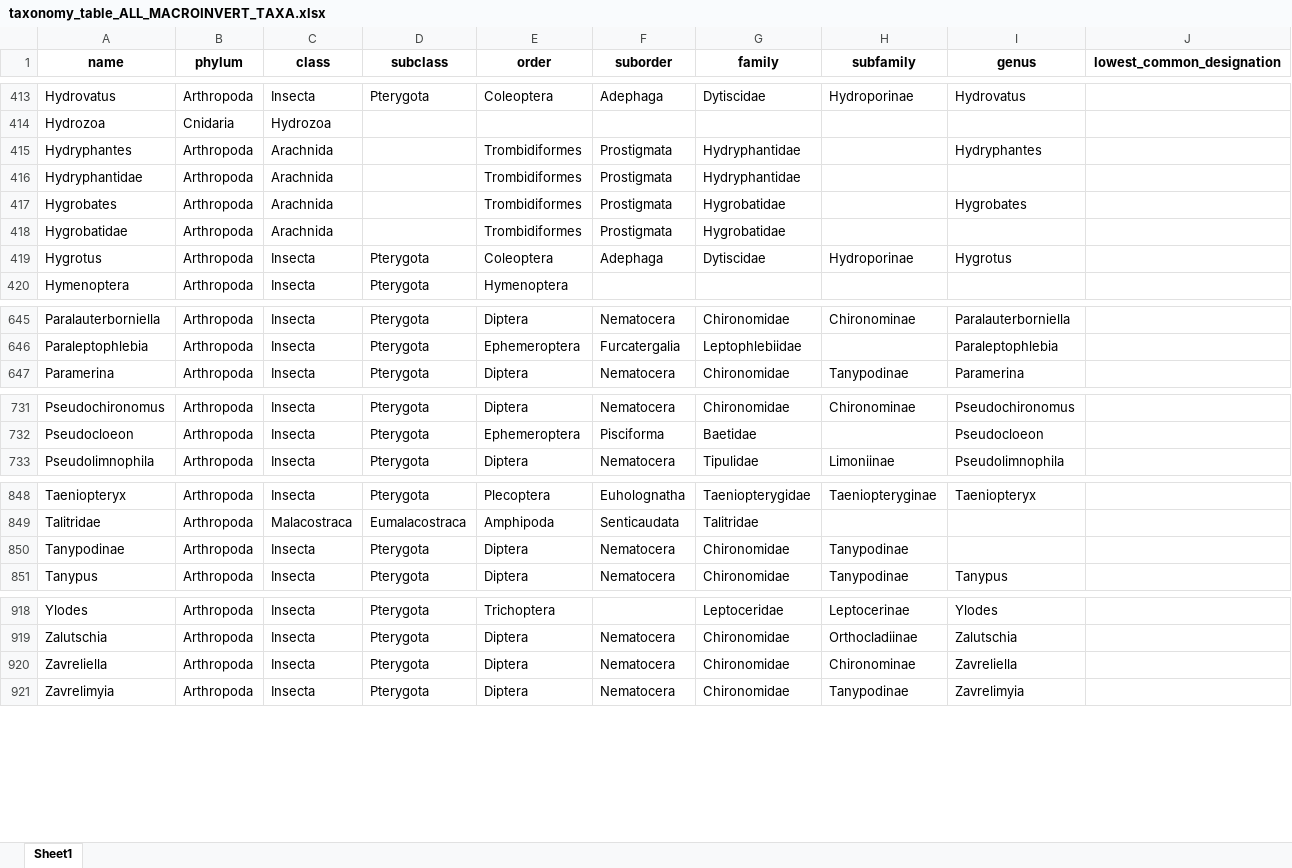
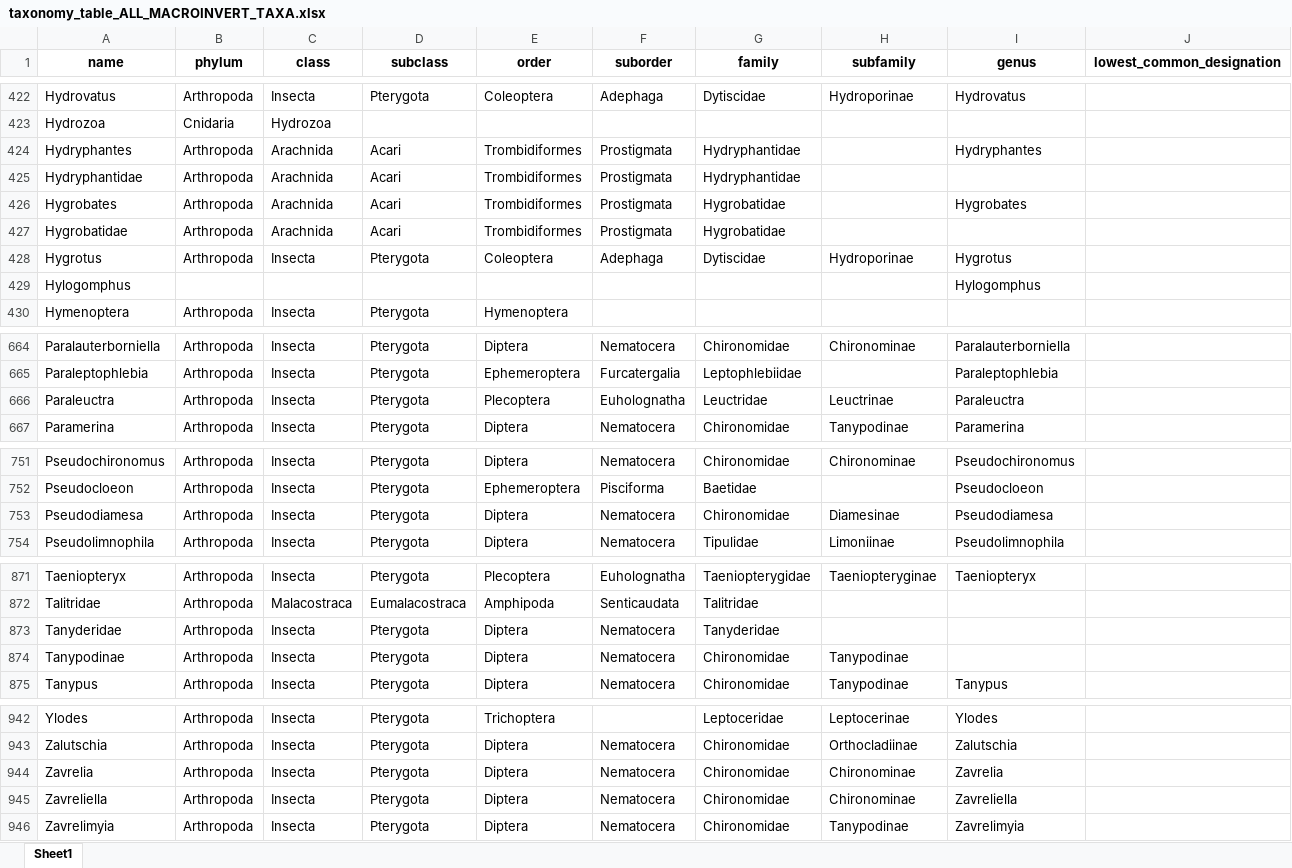
Before and after one commit to cldolph/Minnesota-stream-biomonitoring-database, an Excel workbook: Data/cleaned_input_data/taxonomy_table_ALL_MACROINVERT_TAXA.xlsx, sheet Sheet1, drawn as a sheet; only a part is shown, gaps mark what is left out; values as stored, in another font and other column widths than the file's, no borders; addresses are those after the commit; the diff covers the shown part only; the diff names each change by its address in the sheet, - before the commit and + after, or states it on an @@ line.

```diff
--- a/Data/cleaned_input_data/taxonomy_table_ALL_MACROINVERT_TAXA.xlsx (sheet Sheet1)
+++ b/Data/cleaned_input_data/taxonomy_table_ALL_MACROINVERT_TAXA.xlsx (sheet Sheet1)
-D424:D427 (subclass): (empty)
+D424:D427 (subclass): Acari
+row 429: Hylogomphus |  |  |  |  |  |  |  | Hylogomphus
+row 666: Paraleuctra | Arthropoda | Insecta | Pterygota | Plecoptera | Euholognatha | Leuctridae | Leuctrinae | Paraleuctra
+row 753: Pseudodiamesa | Arthropoda | Insecta | Pterygota | Diptera | Nematocera | Chironomidae | Diamesinae | Pseudodiamesa
+row 873: Tanyderidae | Arthropoda | Insecta | Pterygota | Diptera | Nematocera | Tanyderidae
+row 944: Zavrelia | Arthropoda | Insecta | Pterygota | Diptera | Nematocera | Chironomidae | Chironominae | Zavrelia
```
Also changed, not shown: 20 added rows and 74 edited cells elsewhere in this sheet, Data/cleaned_input_data/lumped_taxa_list.xlsx, Data/cleaned_input_data/taxonomy_for_taxa_with_incomplete_itis_record.xlsx, 15 other files.
